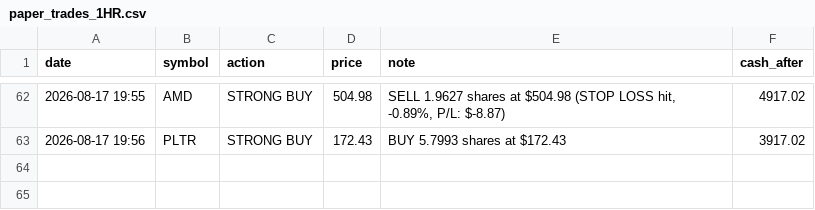
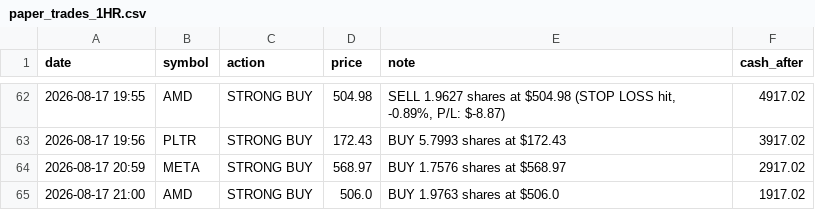
Before and after one commit to apolodario-rgb/trading-signal-app, a CSV file: paper_trades_1HR.csv, drawn as a sheet; only a part is shown, gaps mark what is left out.

```diff
--- a/paper_trades_1HR.csv
+++ b/paper_trades_1HR.csv
@@ -63 +63,3 @@ date,symbol,action,price,note,cash_after
 2026-08-17 19:56,PLTR,STRONG BUY,172.43,BUY 5.7993 shares at $172.43,3917.02
+2026-08-17 20:59,META,STRONG BUY,568.97,BUY 1.7576 shares at $568.97,2917.02
+2026-08-17 21:00,AMD,STRONG BUY,506.0,BUY 1.9763 shares at $506.0,1917.02
```
Also changed, not shown: portfolio_history_1HR.csv, signal_log_1HR.csv, 1 other file.
